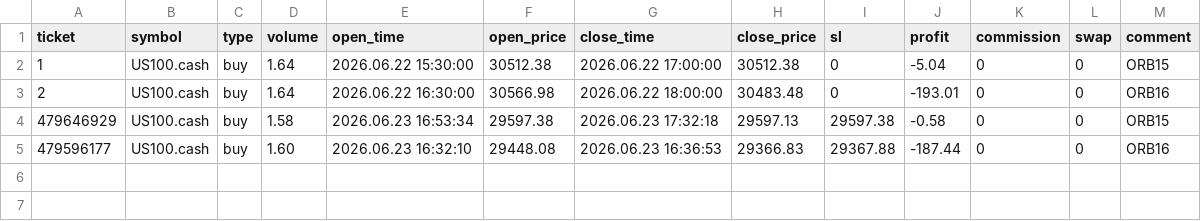
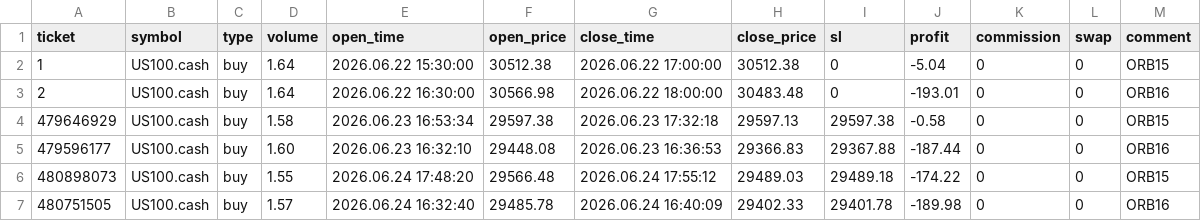
Before and after one commit to cameronnnnnnnn/test, a CSV file: ftmo/journal/live_trades.csv, drawn as a sheet.

```diff
--- a/ftmo/journal/live_trades.csv
+++ b/ftmo/journal/live_trades.csv
@@ -5 +5,3 @@ ticket,symbol,type,volume,open_time,open_price,close_time,close_price,sl,profit,
 479596177,US100.cash,buy,1.60,2026.06.23 16:32:10,29448.08,2026.06.23 16:36:53,29366.83,29367.88,-187.44,0,0,ORB16
+480898073,US100.cash,buy,1.55,2026.06.24 17:48:20,29566.48,2026.06.24 17:55:12,29489.03,29489.18,-174.22,0,0,ORB15
+480751505,US100.cash,buy,1.57,2026.06.24 16:32:40,29485.78,2026.06.24 16:40:09,29402.33,29401.78,-189.98,0,0,ORB16
```
